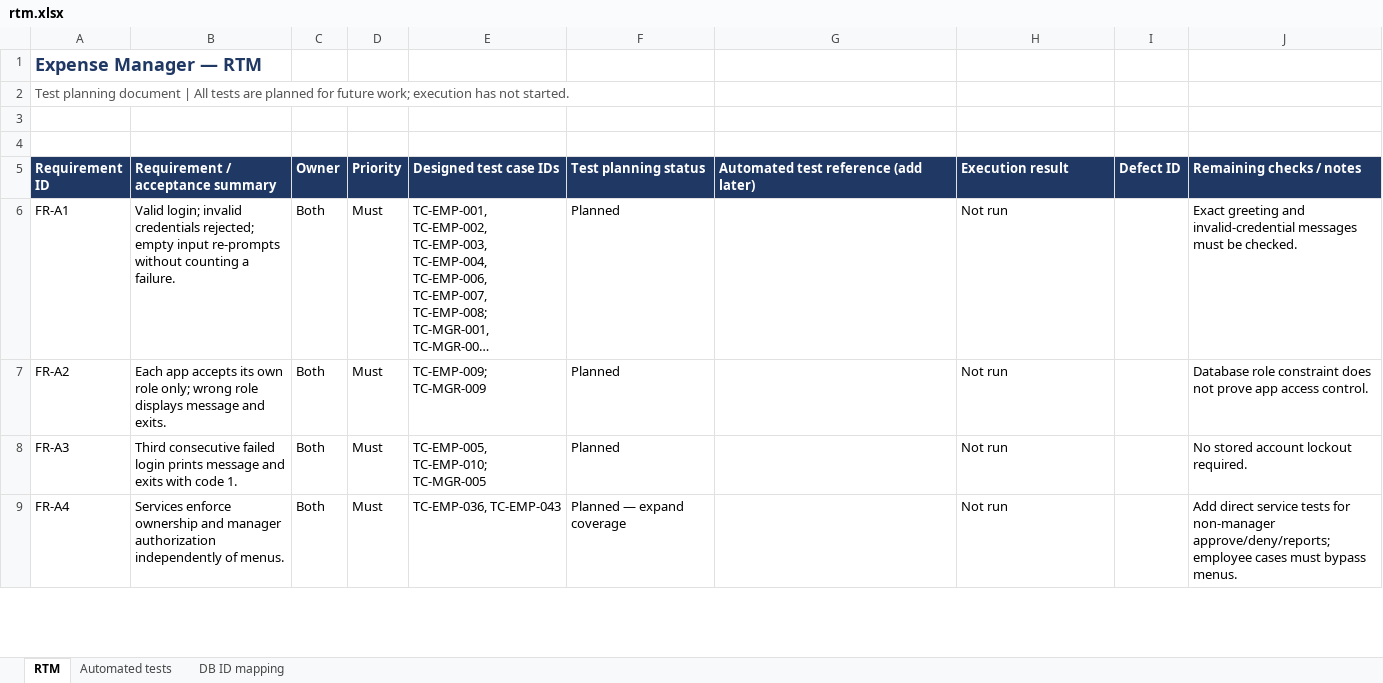
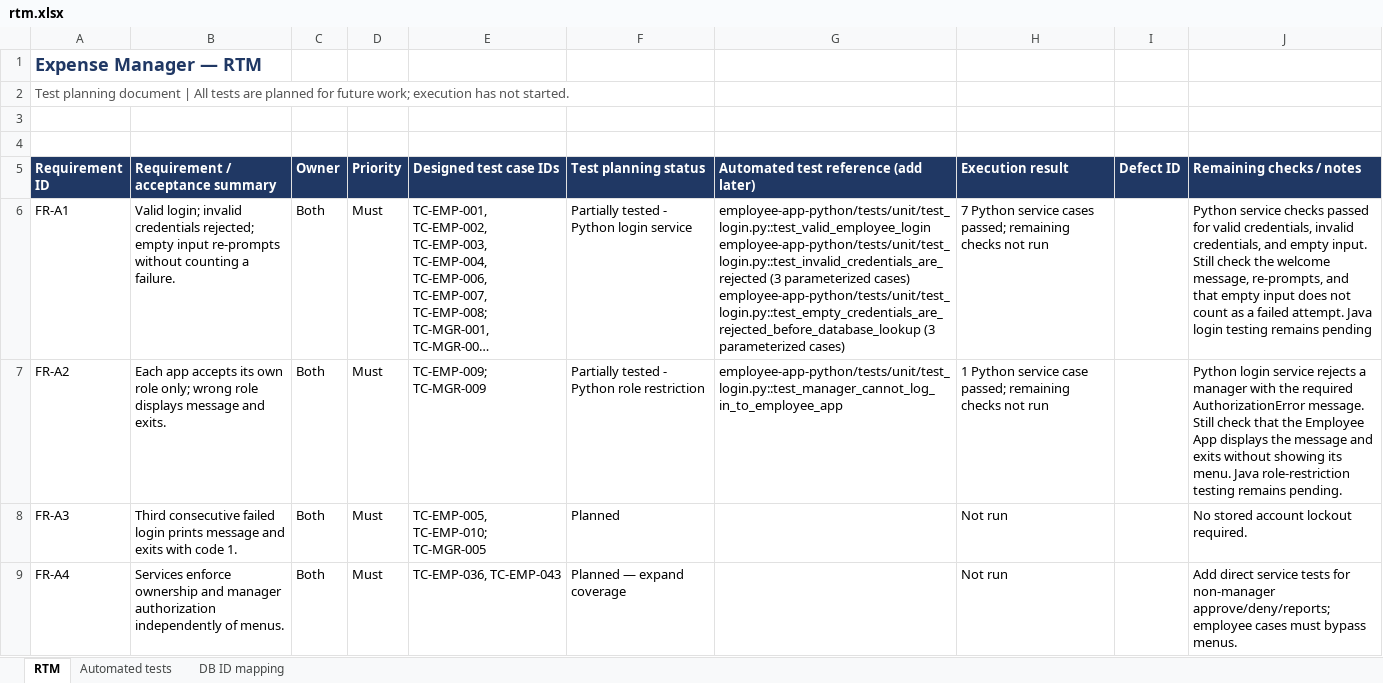
Before and after one commit to Venny12/expense-manager, an Excel workbook: docs/rtm.xlsx, sheet RTM, drawn as a sheet; only a part is shown; long unchanged cells end in …; values as stored, in another font and other column widths than the file's, no borders; table styles not drawn; ↵ is a line break in a cell; the diff names each change by its address in the sheet, - before the commit and + after, or states it on an @@ line.

Commit message:
Add Python login unit tests and update test records

```diff
--- a/docs/rtm.xlsx (sheet RTM)
+++ b/docs/rtm.xlsx (sheet RTM)
-F6 (Test planning status): Planned
+F6 (Test planning status): Partially tested - Python login service
-G6: (empty)
+G6: employee-app-python/tests/unit/test_login.py::test_valid_employee_login ↵ employee-app-python/tests/unit/test_login.py::test_invalid_credentials_are_rejected (3 parameterized cases) ↵ employee-app-python/tests/unit/test_login.py::test_empty_credentials_are_rejected_before_database_lookup (3 parameterized cases)
-H6 (Execution result): Not run
+H6 (Execution result): 7 Python service cases passed; remaining checks not run
-J6 (Remaining checks / notes): Exact greeting and invalid-credential messages must be checked.
+J6 (Remaining checks / notes): Python service checks passed for valid credentials, invalid credentials, and empty input. Still check the welcome message, re-prompts, and that empty input does not count as a failed attempt. Java login testing remains pending
-F7 (Test planning status): Planned
+F7 (Test planning status): Partially tested - Python role restriction
-G7: (empty)
+G7: employee-app-python/tests/unit/test_login.py::test_manager_cannot_log_in_to_employee_app
-H7 (Execution result): Not run
+H7 (Execution result): 1 Python service case passed; remaining checks not run
-J7 (Remaining checks / notes): Database role constraint does not prove app access control.
+J7 (Remaining checks / notes): Python login service rejects a manager with the required AuthorizationError message. Still check that the Employee App displays the message and exits without showing its menu. Java role-restriction testing remains pending.
```
Also changed, not shown: 3 other files.
